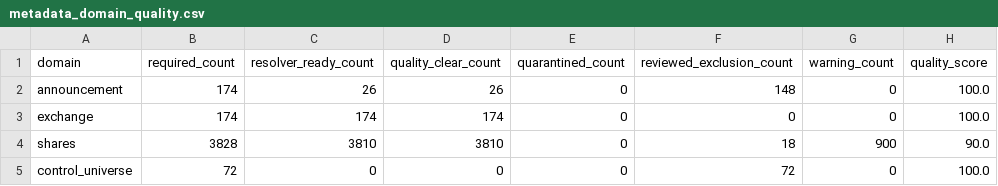
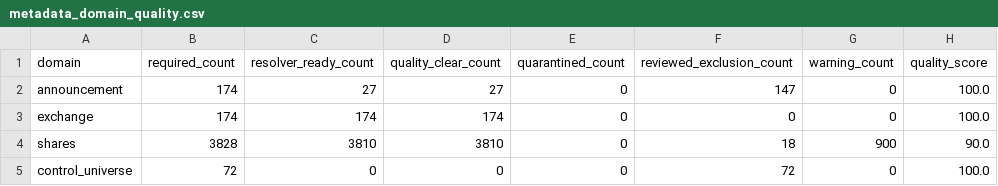
Before and after one commit to P00NSMASHER/trading-platform, a CSV file: data/processed/authorized_input_real/metadata_domain_quality.csv, drawn as a sheet; only a part is shown; the diff names each change by its address in the sheet, - before the commit and + after, or states it on an @@ line.

Commit message:
Regenerate metadata_domain_quality.csv for G1 27-of-174

```diff
--- a/data/processed/authorized_input_real/metadata_domain_quality.csv
+++ b/data/processed/authorized_input_real/metadata_domain_quality.csv
-C2 (resolver_ready_count): 26
+C2 (resolver_ready_count): 27
-D2 (quality_clear_count): 26
+D2 (quality_clear_count): 27
-F2 (reviewed_exclusion_count): 148
+F2 (reviewed_exclusion_count): 147
```
